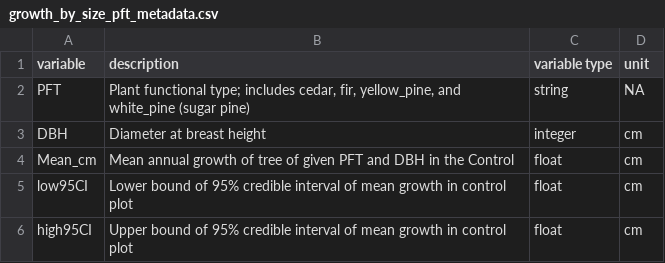
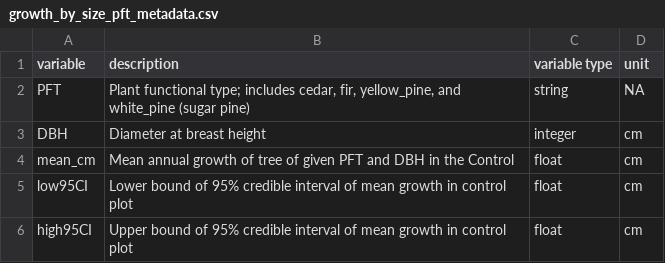
Before and after one commit to XiulinGao/Sierra-mixedConifer-project, a CSV file: data/Benchmarking_data/Benchmarks/growth_by_size_pft_metadata.csv, drawn as a sheet.

```diff
--- a/data/Benchmarking_data/Benchmarks/growth_by_size_pft_metadata.csv
+++ b/data/Benchmarking_data/Benchmarks/growth_by_size_pft_metadata.csv
@@ -3,3 +3,3 @@ PFT,"Plant functional type; includes cedar, fir, yellow_pine, and white_pine (su
 DBH,Diameter at breast height,integer,cm
-Mean_cm,Mean annual growth of tree of given PFT and DBH in the Control,float,cm
+mean_cm,Mean annual growth of tree of given PFT and DBH in the Control,float,cm
 low95CI,Lower bound of 95% credible interval of mean growth in control plot,float,cm
```
Also changed, not shown: data/Benchmarking_data/Benchmarks/growth_by_size_pft_Blodgett.csv, data/Benchmarking_data/Benchmarks/growth_by_size_pft_STEF.csv, 8 other files.
